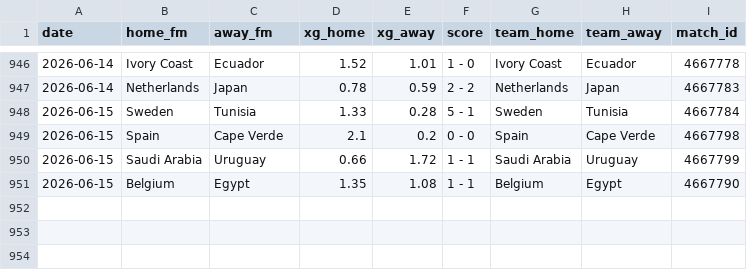
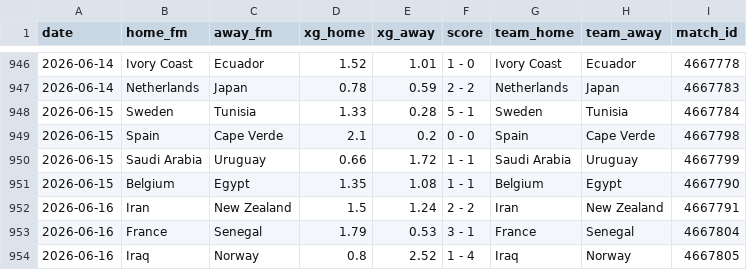
Before and after one commit to AntoniBI/Mundial-2026, a CSV file: data/processed/fotmob_xg.csv, drawn as a sheet; only a part is shown, gaps mark what is left out; the diff names each change by its address in the sheet, - before the commit and + after, or states it on an @@ line.

```diff
--- a/data/processed/fotmob_xg.csv
+++ b/data/processed/fotmob_xg.csv
+row 952: 2026-06-16 | Iran | New Zealand | 1.5 | 1.24 | 2 - 2 | Iran | New Zealand | 4667791
+row 953: 2026-06-16 | France | Senegal | 1.79 | 0.53 | 3 - 1 | France | Senegal | 4667804
+row 954: 2026-06-16 | Iraq | Norway | 0.8 | 2.52 | 1 - 4 | Iraq | Norway | 4667805
```
Also changed, not shown: outputs/match_predictions_log.csv, 2 other files.
